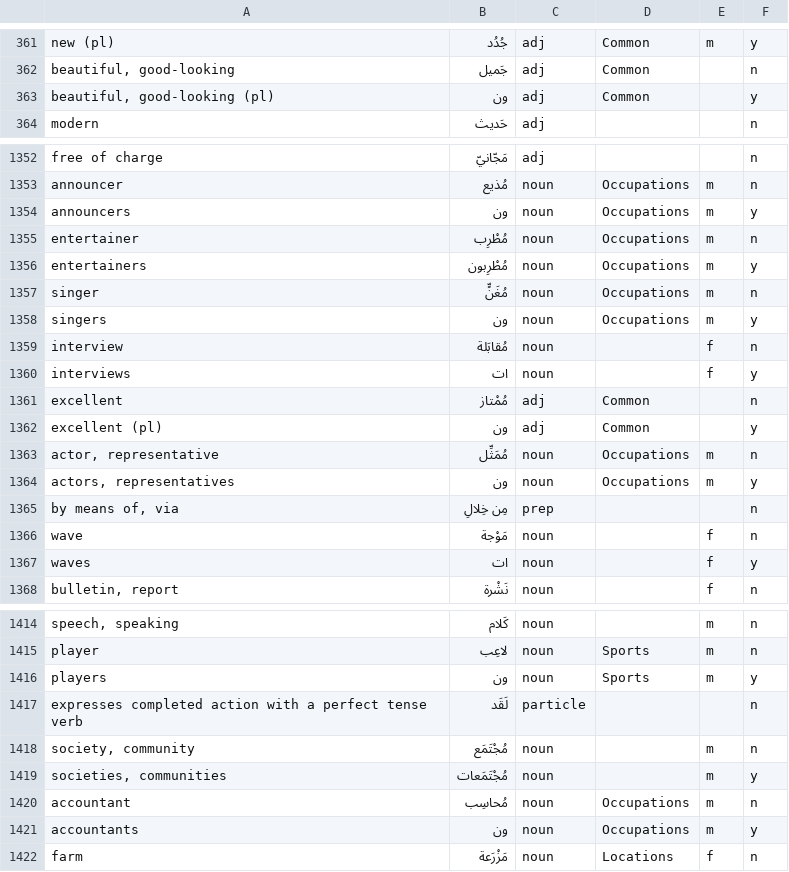
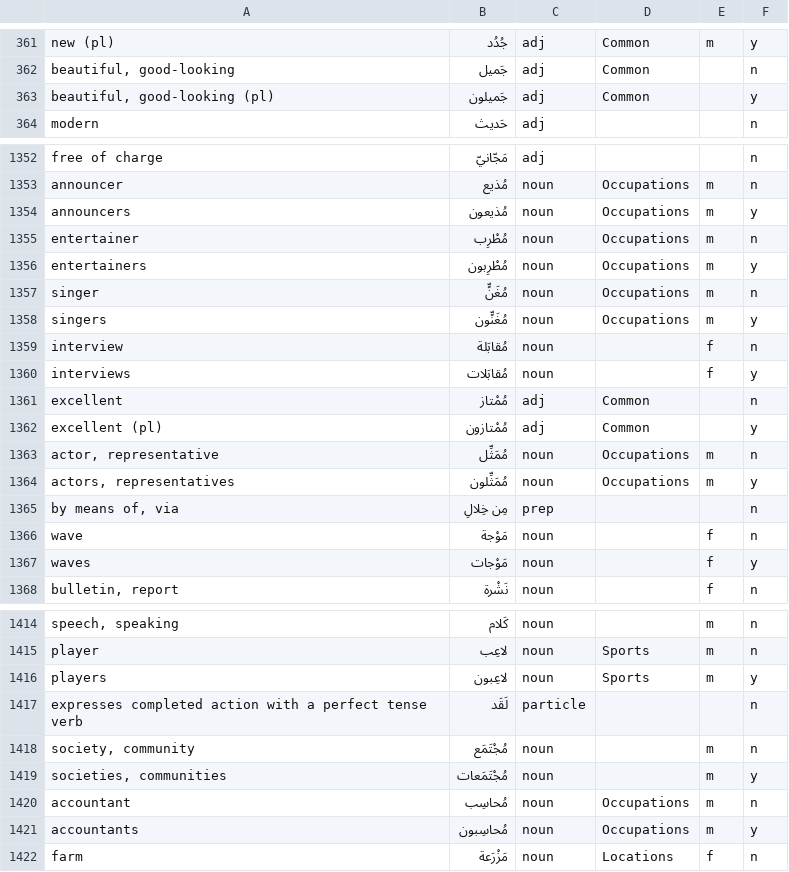
Before and after one commit to bmaupin/android-arabic-flashcards, a CSV file: support/words/arabic-words.csv, drawn as a sheet; only a part is shown, gaps mark what is left out; the diff covers the shown part only.

Commit message:
replace lone plural endings with full plural words in words list

```diff
--- a/support/words/arabic-words.csv
+++ b/support/words/arabic-words.csv
@@ -362,3 +362,3 @@ new (pl)|جُدُد|adj|Common|m|y
 beautiful, good-looking|جَميل|adj|Common||n
-beautiful, good-looking (pl)|ون|adj|Common||y
+beautiful, good-looking (pl)|جَميلون|adj|Common||y
 modern|حَديث|adj|||n
@@ -1353,3 +1353,3 @@ free of charge|مَجّانيّ|adj|||n
 announcer|مُذيع|noun|Occupations|m|n
-announcers|ون|noun|Occupations|m|y
+announcers|مُذيعون|noun|Occupations|m|y
 entertainer|مُطْرِب|noun|Occupations|m|n
@@ -1357,12 +1357,12 @@ entertainers|مُطْرِبون|noun|Occupations|m|y
 singer|مُغَنٍّ|noun|Occupations|m|n
-singers|ون|noun|Occupations|m|y
+singers|مُغَنٍّون|noun|Occupations|m|y
 interview|مُقابَلة|noun||f|n
-interviews|ات|noun||f|y
+interviews|مُقابَلات|noun||f|y
 excellent|مُمْتاز|adj|Common||n
-excellent (pl)|ون|adj|Common||y
+excellent (pl)|مُمْتازون|adj|Common||y
 actor, representative|مُمَثِّل|noun|Occupations|m|n
-actors, representatives|ون|noun|Occupations|m|y
+actors, representatives|مُمَثِّلون|noun|Occupations|m|y
 by means of, via|مِن خِلالِ|prep|||n
 wave|مَوْجة|noun||f|n
-waves|ات|noun||f|y
+waves|مَوْجات|noun||f|y
 bulletin, report|نَشْرة|noun||f|n
@@ -1415,3 +1415,3 @@ speech, speaking|كَلام|noun||m|n
 player|لاعِب|noun|Sports|m|n
-players|ون|noun|Sports|m|y
+players|لاعِبون|noun|Sports|m|y
 expresses completed action with a perfect tense verb|لَقَد|particle|||n
@@ -1420,3 +1420,3 @@ societies, communities|مُجْتَمَعات|noun||m|y
 accountant|مُحاسِب|noun|Occupations|m|n
-accountants|ون|noun|Occupations|m|y
+accountants|مُحاسِبون|noun|Occupations|m|y
 farm|مَزْرَعة|noun|Locations|f|n
```
Also changed, not shown: 5 edited cells elsewhere in this file.
